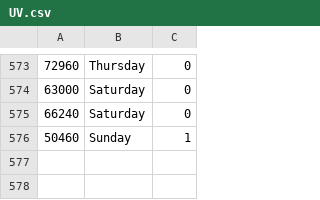
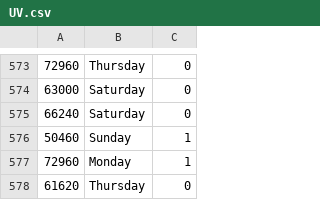
Before and after one commit to Anshik1000/Friend-chat-availability, a CSV file: UV.csv, drawn as a sheet; only a part is shown, gaps mark what is left out.

Commit message:
Update UV.csv

```diff
--- a/UV.csv
+++ b/UV.csv
@@ -576 +576,3 @@
 50460,Sunday,1
+72960,Monday,1
+61620,Thursday,0
```
